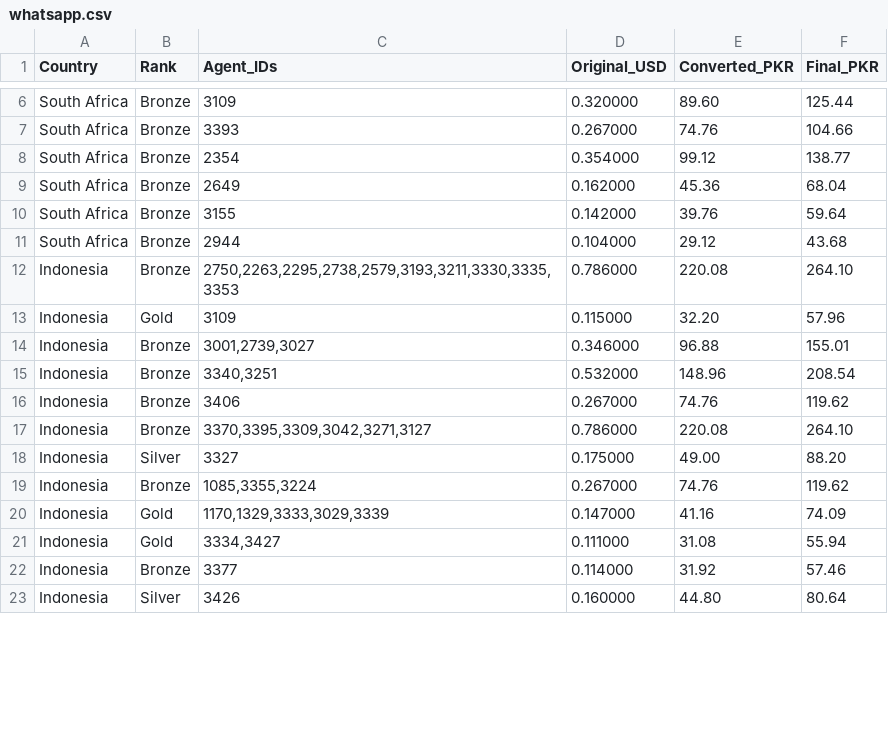
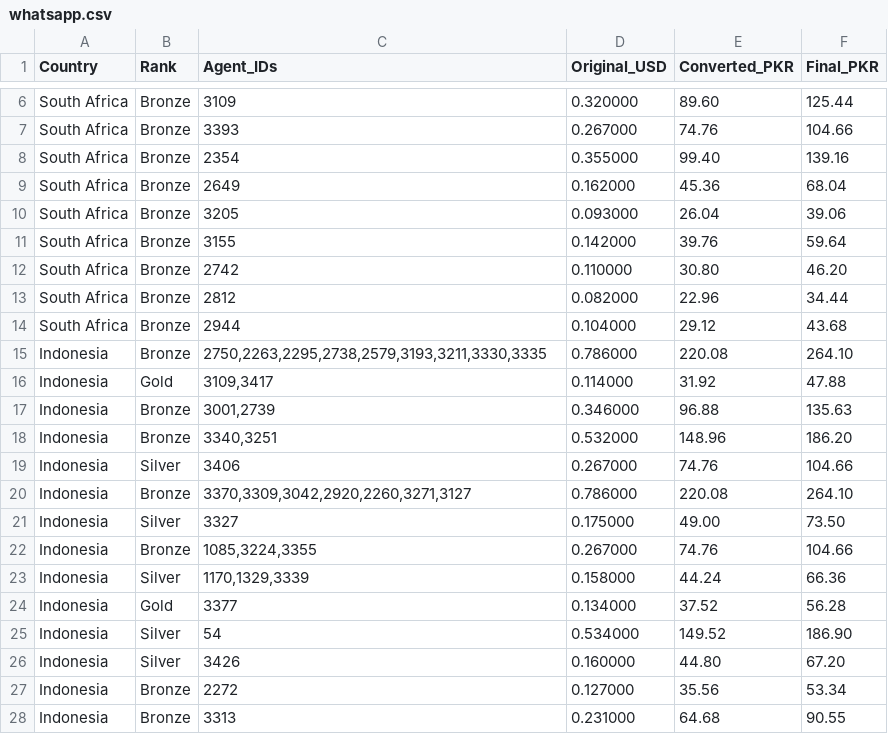
Before and after one commit to trailsirf-star/MRFSMS, a CSV file: services/whatsapp.csv, drawn as a sheet; only a part is shown, gaps mark what is left out; the diff covers the shown part only.

Commit message:
Update whatsapp.csv

```diff
--- a/services/whatsapp.csv
+++ b/services/whatsapp.csv
@@ -7,17 +7,22 @@ South Africa,Bronze,3109,0.320000,89.60,125.44
 South Africa,Bronze,3393,0.267000,74.76,104.66
-South Africa,Bronze,2354,0.354000,99.12,138.77
+South Africa,Bronze,2354,0.355000,99.40,139.16
 South Africa,Bronze,2649,0.162000,45.36,68.04
+South Africa,Bronze,3205,0.093000,26.04,39.06
 South Africa,Bronze,3155,0.142000,39.76,59.64
+South Africa,Bronze,2742,0.110000,30.80,46.20
+South Africa,Bronze,2812,0.082000,22.96,34.44
 South Africa,Bronze,2944,0.104000,29.12,43.68
-Indonesia,Bronze,"2750,2263,2295,2738,2579,3193,3211,3330,3335,3353",0.786000,220.08,264.10
-Indonesia,Gold,3109,0.115000,32.20,57.96
-Indonesia,Bronze,"3001,2739,3027",0.346000,96.88,155.01
-Indonesia,Bronze,"3340,3251",0.532000,148.96,208.54
-Indonesia,Bronze,3406,0.267000,74.76,119.62
-Indonesia,Bronze,"3370,3395,3309,3042,3271,3127",0.786000,220.08,264.10
-Indonesia,Silver,3327,0.175000,49.00,88.20
-Indonesia,Bronze,"1085,3355,3224",0.267000,74.76,119.62
-Indonesia,Gold,"1170,1329,3333,3029,3339",0.147000,41.16,74.09
-Indonesia,Gold,"3334,3427",0.111000,31.08,55.94
-Indonesia,Bronze,3377,0.114000,31.92,57.46
-Indonesia,Silver,3426,0.160000,44.80,80.64
+Indonesia,Bronze,"2750,2263,2295,2738,2579,3193,3211,3330,3335",0.786000,220.08,264.10
+Indonesia,Gold,"3109,3417",0.114000,31.92,47.88
+Indonesia,Bronze,"3001,2739",0.346000,96.88,135.63
+Indonesia,Bronze,"3340,3251",0.532000,148.96,186.20
+Indonesia,Silver,3406,0.267000,74.76,104.66
+Indonesia,Bronze,"3370,3309,3042,2920,2260,3271,3127",0.786000,220.08,264.10
+Indonesia,Silver,3327,0.175000,49.00,73.50
+Indonesia,Bronze,"1085,3224,3355",0.267000,74.76,104.66
+Indonesia,Silver,"1170,1329,3339",0.158000,44.24,66.36
+Indonesia,Gold,3377,0.134000,37.52,56.28
+Indonesia,Silver,54,0.534000,149.52,186.90
+Indonesia,Silver,3426,0.160000,44.80,67.20
+Indonesia,Bronze,2272,0.127000,35.56,53.34
+Indonesia,Bronze,3313,0.231000,64.68,90.55
```
Also changed, not shown: 1 added row, 3 removed rows and 21 edited cells elsewhere in this file.
